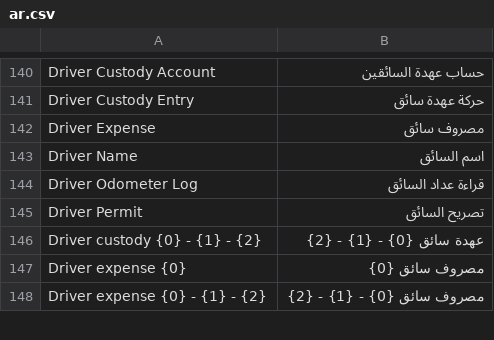
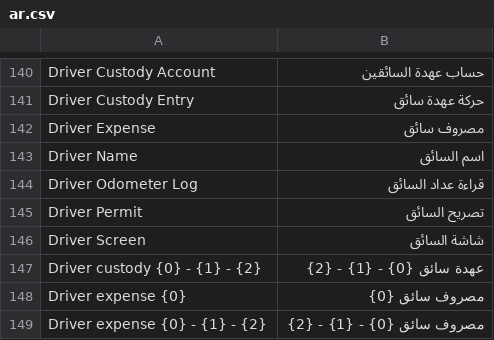
Before and after one commit to tarekahmedabdelsabour-dev/ledgerx-fleet, a CSV file: ledgerx_fleet/translations/ar.csv, drawn as a sheet; only a part is shown, gaps mark what is left out; the diff names each change by its address in the sheet, - before the commit and + after, or states it on an @@ line.

```diff
--- a/ledgerx_fleet/translations/ar.csv
+++ b/ledgerx_fleet/translations/ar.csv
+row 146: Driver Screen | شاشة السائق
```
Also changed, not shown: 55 other files.
